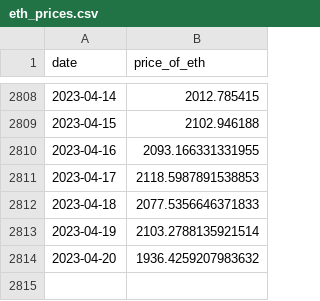
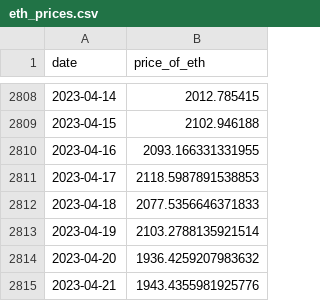
Before and after one commit to a16z/nft-analyst-starter-pack, a CSV file: raw-data/eth_prices.csv, drawn as a sheet; only a part is shown, gaps mark what is left out; the diff names each change by its address in the sheet, - before the commit and + after, or states it on an @@ line.

Commit message:
Data update + README

```diff
--- a/raw-data/eth_prices.csv
+++ b/raw-data/eth_prices.csv
+row 2815: 2023-04-21 | 1943.4355981925776
```
Also changed, not shown: raw-data/date_block_mapping.csv, 2 other files.
